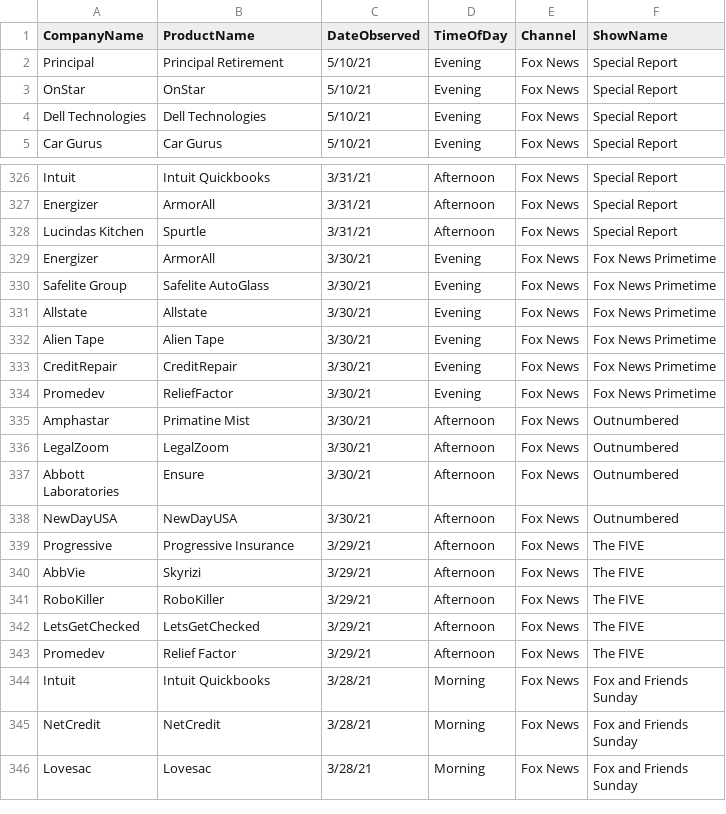
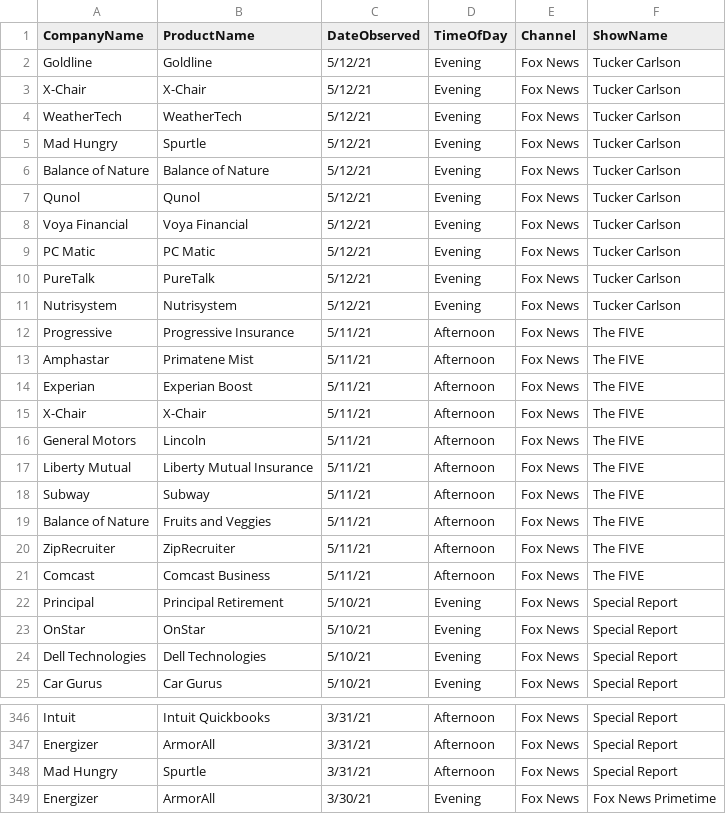
Before and after one commit to whoadvertiseson/whoadvertiseson, a CSV file: FoxNews/FoxNewsChannel_ObservedAdvertisements.csv, drawn as a sheet; only a part is shown, gaps mark what is left out; the shorter side is filled out with more unchanged rows.

```diff
--- a/FoxNews/FoxNewsChannel_ObservedAdvertisements.csv
+++ b/FoxNews/FoxNewsChannel_ObservedAdvertisements.csv
@@ -1,2 +1,22 @@
 CompanyName,ProductName,DateObserved,TimeOfDay,Channel,ShowName
+Goldline,Goldline,5/12/21,Evening,Fox News,Tucker Carlson
+X-Chair,X-Chair,5/12/21,Evening,Fox News,Tucker Carlson
+WeatherTech,WeatherTech,5/12/21,Evening,Fox News,Tucker Carlson
+Mad Hungry,Spurtle,5/12/21,Evening,Fox News,Tucker Carlson
+Balance of Nature,Balance of Nature,5/12/21,Evening,Fox News,Tucker Carlson
+Qunol,Qunol,5/12/21,Evening,Fox News,Tucker Carlson
+Voya Financial,Voya Financial,5/12/21,Evening,Fox News,Tucker Carlson
+PC Matic,PC Matic,5/12/21,Evening,Fox News,Tucker Carlson
+PureTalk,PureTalk,5/12/21,Evening,Fox News,Tucker Carlson
+Nutrisystem,Nutrisystem,5/12/21,Evening,Fox News,Tucker Carlson
+Progressive,Progressive Insurance,5/11/21,Afternoon,Fox News,The FIVE
+Amphastar,Primatene Mist,5/11/21,Afternoon,Fox News,The FIVE
+Experian,Experian Boost,5/11/21,Afternoon,Fox News,The FIVE
+X-Chair,X-Chair,5/11/21,Afternoon,Fox News,The FIVE
+General Motors,Lincoln ,5/11/21,Afternoon,Fox News,The FIVE
+Liberty Mutual,Liberty Mutual Insurance,5/11/21,Afternoon,Fox News,The FIVE
+Subway,Subway,5/11/21,Afternoon,Fox News,The FIVE
+Balance of Nature,Fruits and Veggies,5/11/21,Afternoon,Fox News,The FIVE
+ZipRecruiter,ZipRecruiter,5/11/21,Afternoon,Fox News,The FIVE
+Comcast,Comcast Business,5/11/21,Afternoon,Fox News,The FIVE
 Principal,Principal Retirement,5/10/21,Evening,Fox News,Special Report
@@ -327,3 +347,3 @@ Intuit,Intuit Quickbooks,3/31/21,Afternoon,Fox News,Special Report
 Energizer,ArmorAll,3/31/21,Afternoon,Fox News,Special Report
-Lucindas Kitchen,Spurtle,3/31/21,Afternoon,Fox News,Special Report
+Mad Hungry,Spurtle,3/31/21,Afternoon,Fox News,Special Report
 Energizer,ArmorAll,3/30/21,Evening,Fox News,Fox News Primetime
```
Also changed, not shown: FoxNews/FoxNewsChannel_RecentTopAdvertisers.csv, 1 other file.
